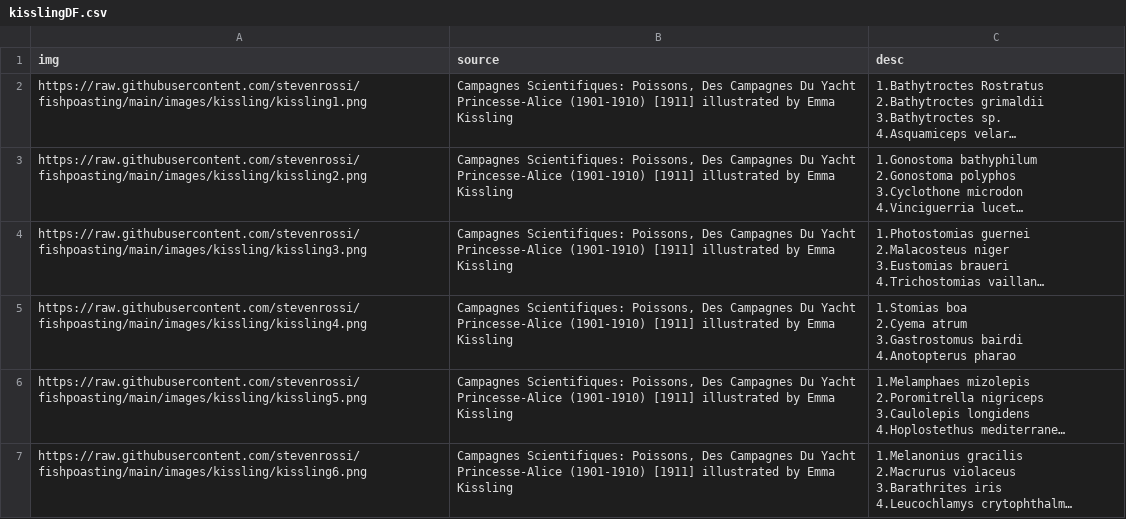
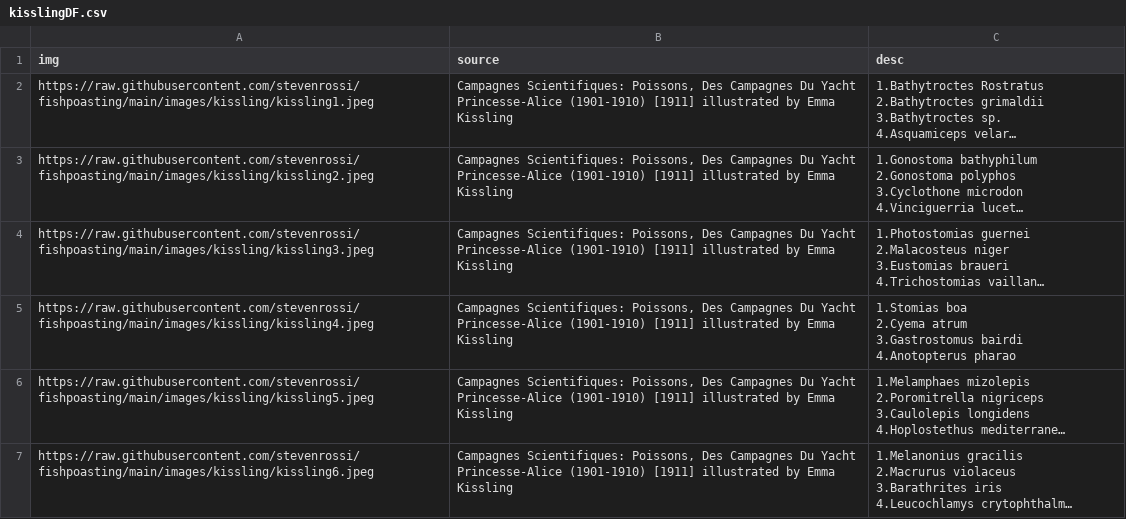
Before and after one commit to stevenrossi/fishpoasting, a CSV file: kisslingDF.csv, drawn as a sheet; long unchanged cells end in …; the diff names each change by its address in the sheet, - before the commit and + after, or states it on an @@ line.

Commit message:
Fix Kissling url

```diff
--- a/kisslingDF.csv
+++ b/kisslingDF.csv
-A2 (img): https://raw.githubusercontent.com/stevenrossi/fishpoasting/main/images/kissling/kissling1.png
+A2 (img): https://raw.githubusercontent.com/stevenrossi/fishpoasting/main/images/kissling/kissling1.jpeg
-A3 (img): https://raw.githubusercontent.com/stevenrossi/fishpoasting/main/images/kissling/kissling2.png
+A3 (img): https://raw.githubusercontent.com/stevenrossi/fishpoasting/main/images/kissling/kissling2.jpeg
-A4 (img): https://raw.githubusercontent.com/stevenrossi/fishpoasting/main/images/kissling/kissling3.png
+A4 (img): https://raw.githubusercontent.com/stevenrossi/fishpoasting/main/images/kissling/kissling3.jpeg
-A5 (img): https://raw.githubusercontent.com/stevenrossi/fishpoasting/main/images/kissling/kissling4.png
+A5 (img): https://raw.githubusercontent.com/stevenrossi/fishpoasting/main/images/kissling/kissling4.jpeg
-A6 (img): https://raw.githubusercontent.com/stevenrossi/fishpoasting/main/images/kissling/kissling5.png
+A6 (img): https://raw.githubusercontent.com/stevenrossi/fishpoasting/main/images/kissling/kissling5.jpeg
-A7 (img): https://raw.githubusercontent.com/stevenrossi/fishpoasting/main/images/kissling/kissling6.png
+A7 (img): https://raw.githubusercontent.com/stevenrossi/fishpoasting/main/images/kissling/kissling6.jpeg
```
Also changed, not shown: 1 other file.
